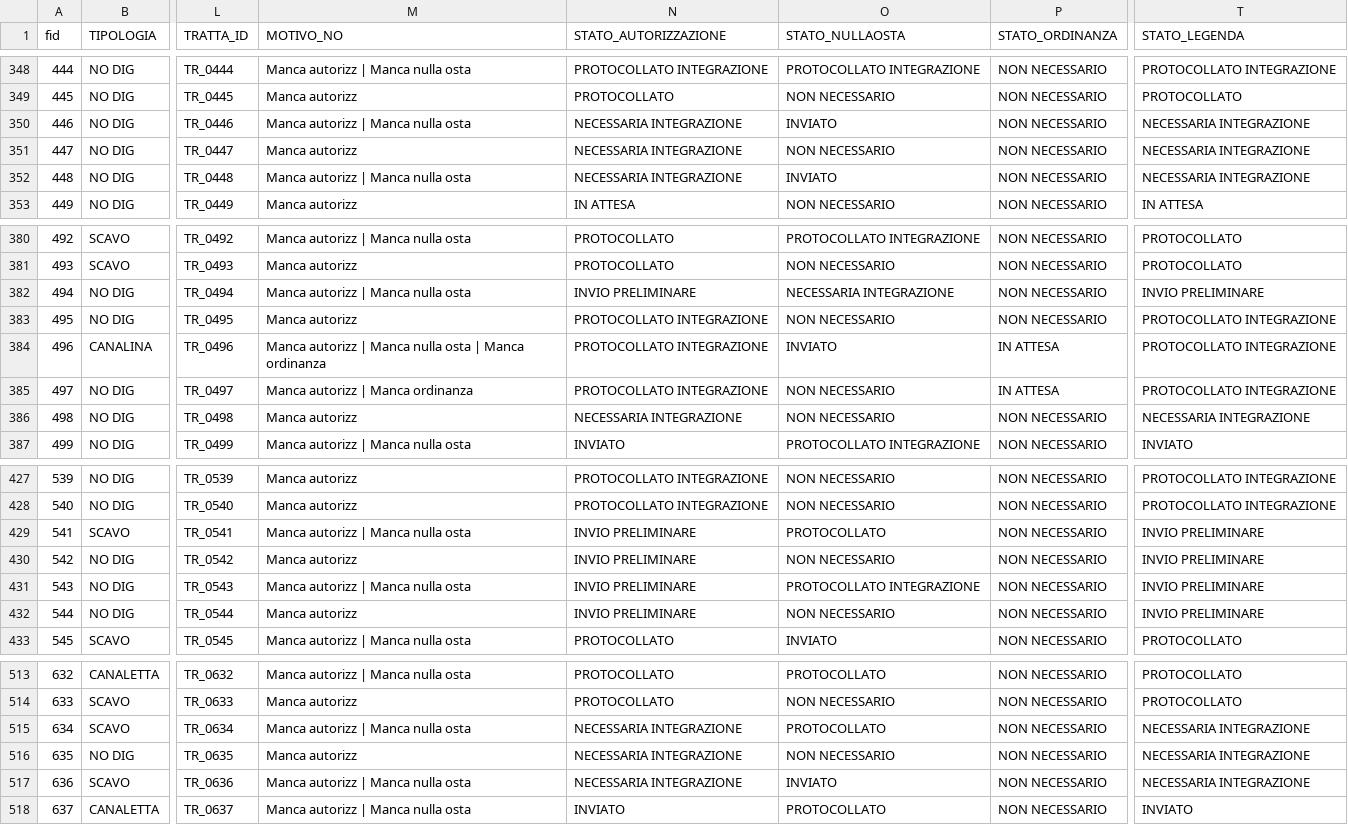
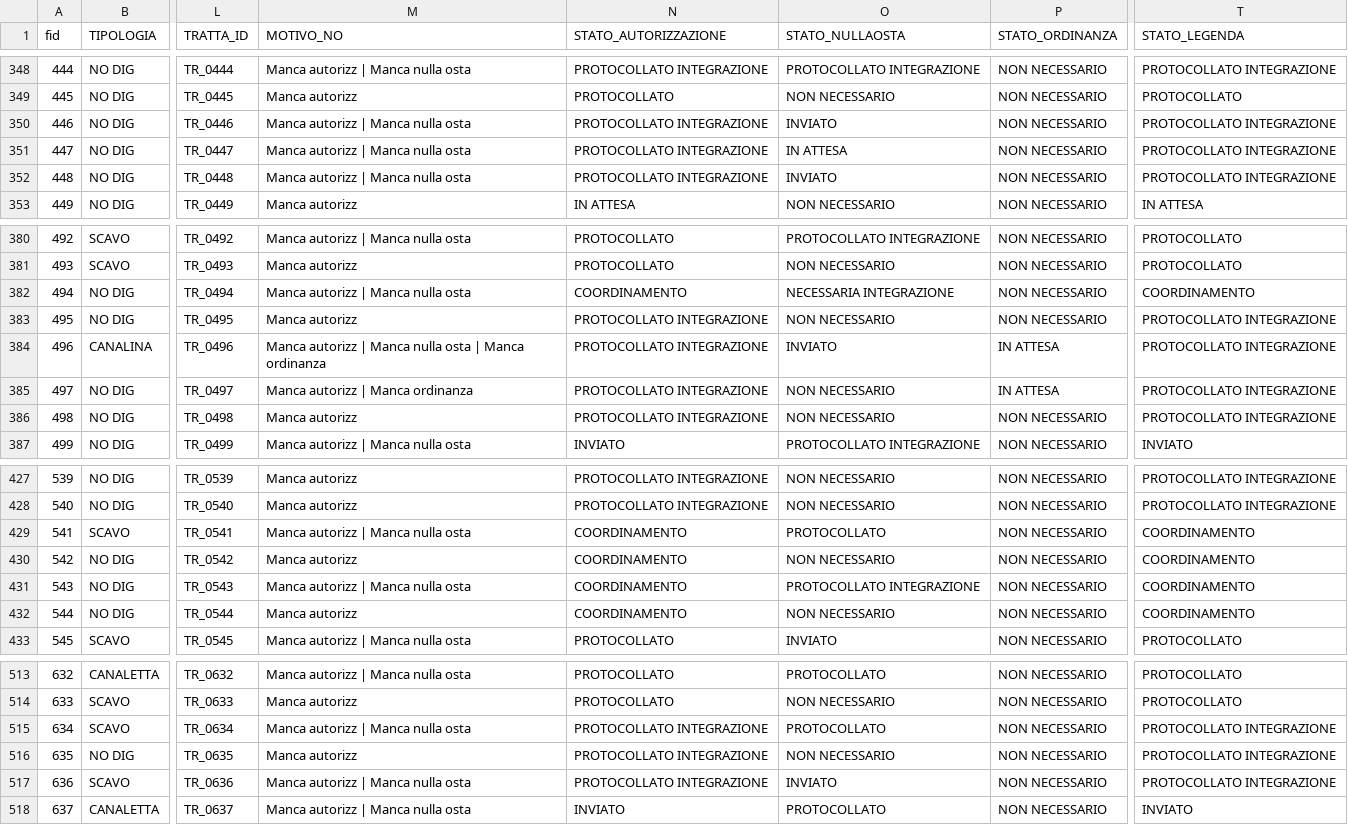
Before and after one commit to ENRI-RDS/dashboard, a CSV file: Riepilogo_progettazione.csv, drawn as a sheet; only a part is shown, gaps mark what is left out; the diff covers the shown part only; the diff names each change by its address in the sheet, - before the commit and + after, or states it on an @@ line.

Commit message:
Auto-update Riepilogo_progettazione.csv via approvazione admin [skip ci]

```diff
--- a/Riepilogo_progettazione.csv
+++ b/Riepilogo_progettazione.csv
-N350:N352 (STATO_AUTORIZZAZIONE): NECESSARIA INTEGRAZIONE
+N350:N352 (STATO_AUTORIZZAZIONE): PROTOCOLLATO INTEGRAZIONE
-T350:T352 (STATO_LEGENDA): NECESSARIA INTEGRAZIONE
+T350:T352 (STATO_LEGENDA): PROTOCOLLATO INTEGRAZIONE
-M351 (MOTIVO_NO): Manca autorizz
+M351 (MOTIVO_NO): Manca autorizz | Manca nulla osta
-O351 (STATO_NULLAOSTA): NON NECESSARIO
+O351 (STATO_NULLAOSTA): IN ATTESA
-N382 (STATO_AUTORIZZAZIONE): INVIO PRELIMINARE
+N382 (STATO_AUTORIZZAZIONE): COORDINAMENTO
-T382 (STATO_LEGENDA): INVIO PRELIMINARE
+T382 (STATO_LEGENDA): COORDINAMENTO
-N386 (STATO_AUTORIZZAZIONE): NECESSARIA INTEGRAZIONE
+N386 (STATO_AUTORIZZAZIONE): PROTOCOLLATO INTEGRAZIONE
-T386 (STATO_LEGENDA): NECESSARIA INTEGRAZIONE
+T386 (STATO_LEGENDA): PROTOCOLLATO INTEGRAZIONE
-N429:N432 (STATO_AUTORIZZAZIONE): INVIO PRELIMINARE
+N429:N432 (STATO_AUTORIZZAZIONE): COORDINAMENTO
-T429:T432 (STATO_LEGENDA): INVIO PRELIMINARE
+T429:T432 (STATO_LEGENDA): COORDINAMENTO
-N515:N517 (STATO_AUTORIZZAZIONE): NECESSARIA INTEGRAZIONE
+N515:N517 (STATO_AUTORIZZAZIONE): PROTOCOLLATO INTEGRAZIONE
-T515:T517 (STATO_LEGENDA): NECESSARIA INTEGRAZIONE
+T515:T517 (STATO_LEGENDA): PROTOCOLLATO INTEGRAZIONE
```
Also changed, not shown: 2 edited cells elsewhere in this file.
